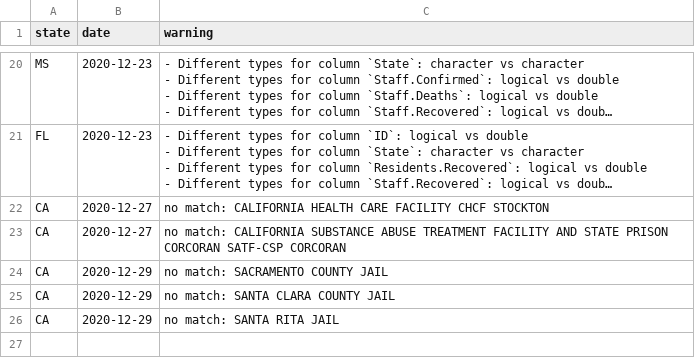
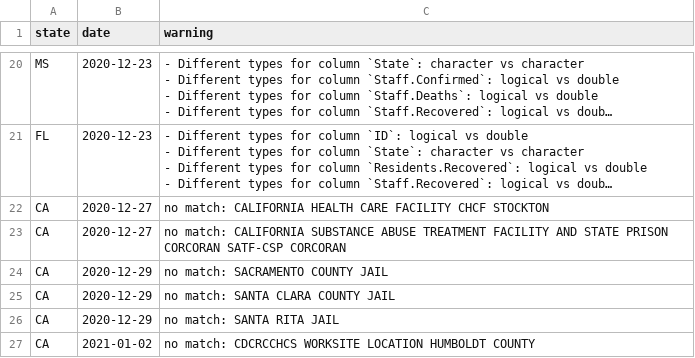
Before and after one commit to uclalawcovid19behindbars/historical-data, a CSV file: logs/log.csv, drawn as a sheet; only a part is shown, gaps mark what is left out; long unchanged cells end in ….

```diff
--- a/logs/log.csv
+++ b/logs/log.csv
@@ -107 +107,2 @@ CA,2020-12-29,no match: SANTA CLARA COUNTY JAIL
 CA,2020-12-29,no match: SANTA RITA JAIL
+CA,2021-01-02,no match: CDCRCCHCS WORKSITE LOCATION HUMBOLDT COUNTY
```
Also changed, not shown: 2 other files.
